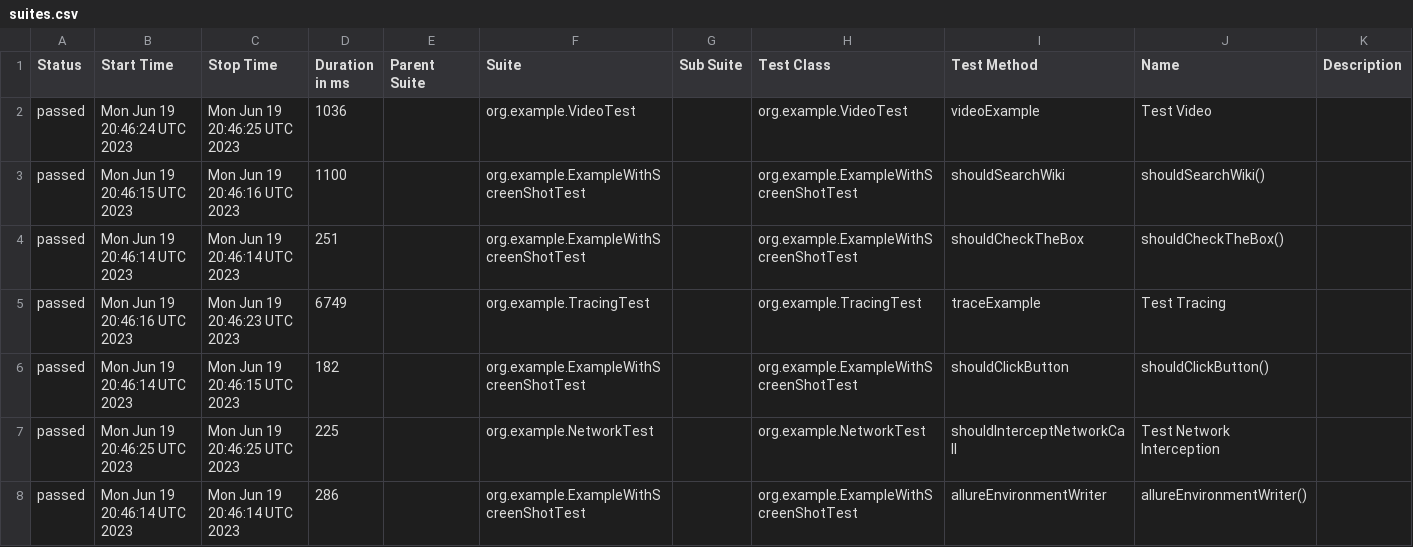
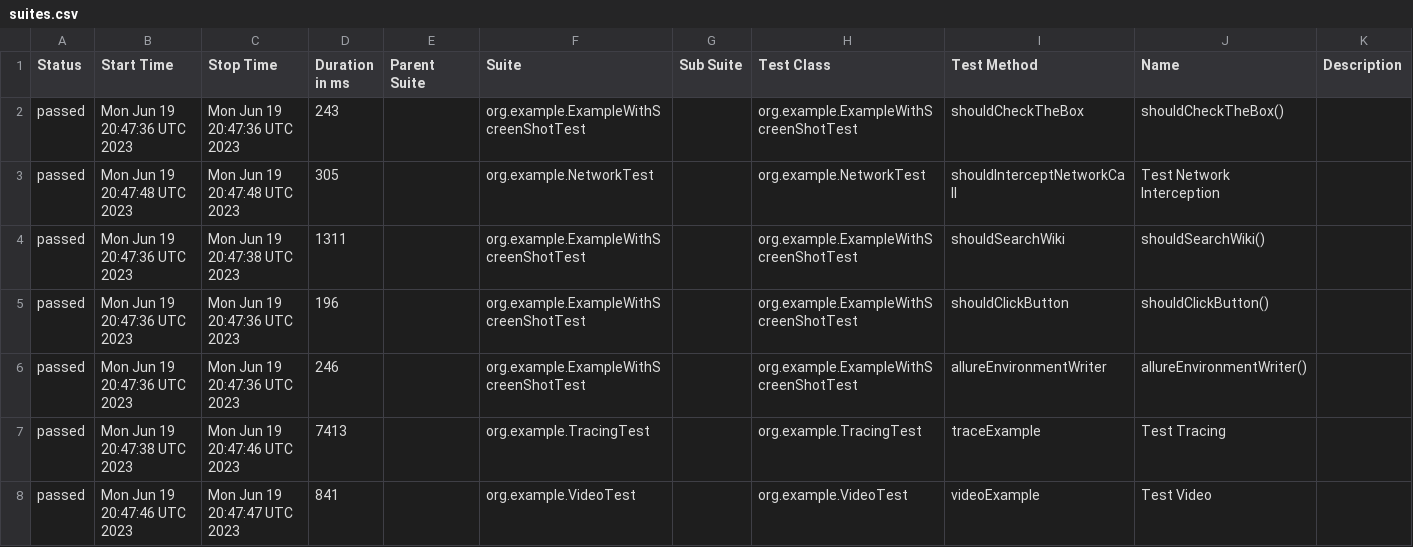
Before and after one commit to mikomatic/playwright-demo, a CSV file: data/suites.csv, drawn as a sheet.

```diff
--- a/data/suites.csv
+++ b/data/suites.csv
@@ -1,8 +1,8 @@
 "Status","Start Time","Stop Time","Duration in ms","Parent Suite","Suite","Sub Suite","Test Class","Test Method","Name","Description"
-"passed","Mon Jun 19 20:46:24 UTC 2023","Mon Jun 19 20:46:25 UTC 2023","1036","","org.example.VideoTest","","org.example.VideoTest","videoExample","Test Video",""
-"passed","Mon Jun 19 20:46:15 UTC 2023","Mon Jun 19 20:46:16 UTC 2023","1100","","org.example.ExampleWithScreenShotTest","","org.example.ExampleWithScreenShotTest","shouldSearchWiki","shouldSearchWiki()",""
-"passed","Mon Jun 19 20:46:14 UTC 2023","Mon Jun 19 20:46:14 UTC 2023","251","","org.example.ExampleWithScreenShotTest","","org.example.ExampleWithScreenShotTest","shouldCheckTheBox","shouldCheckTheBox()",""
-"passed","Mon Jun 19 20:46:16 UTC 2023","Mon Jun 19 20:46:23 UTC 2023","6749","","org.example.TracingTest","","org.example.TracingTest","traceExample","Test Tracing",""
-"passed","Mon Jun 19 20:46:14 UTC 2023","Mon Jun 19 20:46:15 UTC 2023","182","","org.example.ExampleWithScreenShotTest","","org.example.ExampleWithScreenShotTest","shouldClickButton","shouldClickButton()",""
-"passed","Mon Jun 19 20:46:25 UTC 2023","Mon Jun 19 20:46:25 UTC 2023","225","","org.example.NetworkTest","","org.example.NetworkTest","shouldInterceptNetworkCall","Test Network Interception",""
-"passed","Mon Jun 19 20:46:14 UTC 2023","Mon Jun 19 20:46:14 UTC 2023","286","","org.example.ExampleWithScreenShotTest","","org.example.ExampleWithScreenShotTest","allureEnvironmentWriter","allureEnvironmentWriter()",""
+"passed","Mon Jun 19 20:47:36 UTC 2023","Mon Jun 19 20:47:36 UTC 2023","243","","org.example.ExampleWithScreenShotTest","","org.example.ExampleWithScreenShotTest","shouldCheckTheBox","shouldCheckTheBox()",""
+"passed","Mon Jun 19 20:47:48 UTC 2023","Mon Jun 19 20:47:48 UTC 2023","305","","org.example.NetworkTest","","org.example.NetworkTest","shouldInterceptNetworkCall","Test Network Interception",""
+"passed","Mon Jun 19 20:47:36 UTC 2023","Mon Jun 19 20:47:38 UTC 2023","1311","","org.example.ExampleWithScreenShotTest","","org.example.ExampleWithScreenShotTest","shouldSearchWiki","shouldSearchWiki()",""
+"passed","Mon Jun 19 20:47:36 UTC 2023","Mon Jun 19 20:47:36 UTC 2023","196","","org.example.ExampleWithScreenShotTest","","org.example.ExampleWithScreenShotTest","shouldClickButton","shouldClickButton()",""
+"passed","Mon Jun 19 20:47:36 UTC 2023","Mon Jun 19 20:47:36 UTC 2023","246","","org.example.ExampleWithScreenShotTest","","org.example.ExampleWithScreenShotTest","allureEnvironmentWriter","allureEnvironmentWriter()",""
+"passed","Mon Jun 19 20:47:38 UTC 2023","Mon Jun 19 20:47:46 UTC 2023","7413","","org.example.TracingTest","","org.example.TracingTest","traceExample","Test Tracing",""
+"passed","Mon Jun 19 20:47:46 UTC 2023","Mon Jun 19 20:47:47 UTC 2023","841","","org.example.VideoTest","","org.example.VideoTest","videoExample","Test Video",""
```
Also changed, not shown: data/behaviors.csv, 36 other files.
